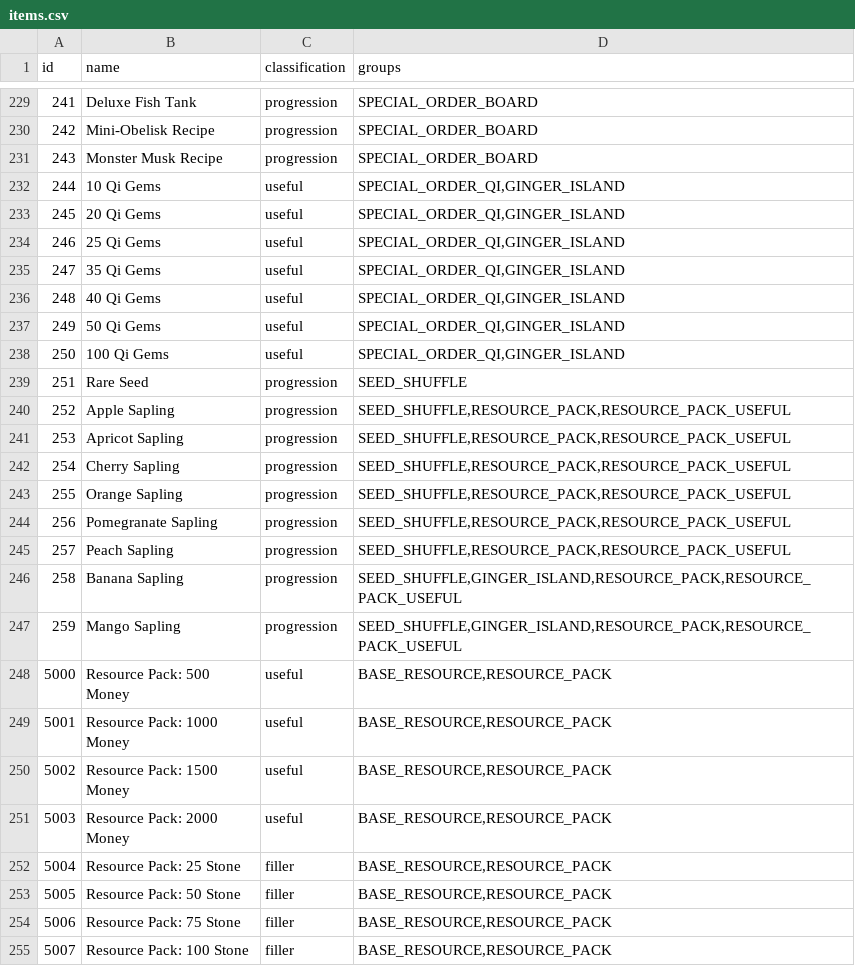
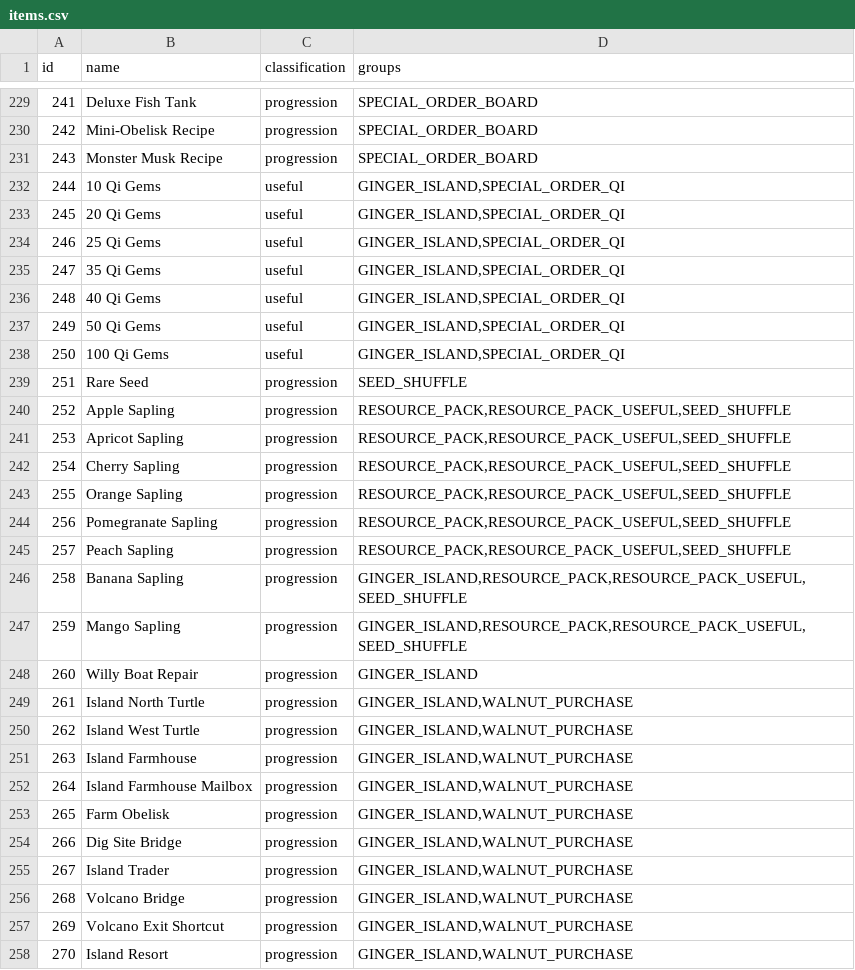
Before and after one commit to ArchipelagoMW/Archipelago, a CSV file: worlds/stardew_valley/data/items.csv, drawn as a sheet; only a part is shown, gaps mark what is left out; the shorter side is filled out with more unchanged rows; the diff covers the shown part only; the diff names each change by its address in the sheet, - before the commit and + after, or states it on an @@ line.

Commit message:
- Add Ginger Island content (regions, items, locations, etc) - Remove Resource Pack designation - Improved Logic - Incorporated Ginger Island into logic - Added oasis and casino - Changed max months to 12 - Added setting to completely exclude ginger island stuff - Changed tools and levels logic - Added Special Orders (Board and Qi) - Added super strict logic requirements for the Qi stuff cause it's super hard - Added pineapple and taro root to crops - Added saplings to seed shuffle - Added a bunch of QoL items to the resource packs, as solo items that get priority over the shitty stuff

```diff
--- a/worlds/stardew_valley/data/items.csv
+++ b/worlds/stardew_valley/data/items.csv
-D232:D238 (groups): SPECIAL_ORDER_QI,GINGER_ISLAND
+D232:D238 (groups): GINGER_ISLAND,SPECIAL_ORDER_QI
-D240:D245 (groups): SEED_SHUFFLE,RESOURCE_PACK,RESOURCE_PACK_USEFUL
+D240:D245 (groups): RESOURCE_PACK,RESOURCE_PACK_USEFUL,SEED_SHUFFLE
-D246:D247 (groups): SEED_SHUFFLE,GINGER_ISLAND,RESOURCE_PACK,RESOURCE_PACK_USEFUL
+D246:D247 (groups): GINGER_ISLAND,RESOURCE_PACK,RESOURCE_PACK_USEFUL,SEED_SHUFFLE
+row 248: 260 | Willy Boat Repair | progression | GINGER_ISLAND
+row 249: 261 | Island North Turtle | progression | GINGER_ISLAND,WALNUT_PURCHASE
+row 250: 262 | Island West Turtle | progression | GINGER_ISLAND,WALNUT_PURCHASE
+row 251: 263 | Island Farmhouse | progression | GINGER_ISLAND,WALNUT_PURCHASE
+row 252: 264 | Island Farmhouse Mailbox | progression | GINGER_ISLAND,WALNUT_PURCHASE
+row 253: 265 | Farm Obelisk | progression | GINGER_ISLAND,WALNUT_PURCHASE
+row 254: 266 | Dig Site Bridge | progression | GINGER_ISLAND,WALNUT_PURCHASE
+row 255: 267 | Island Trader | progression | GINGER_ISLAND,WALNUT_PURCHASE
+row 256: 268 | Volcano Bridge | progression | GINGER_ISLAND,WALNUT_PURCHASE
+row 257: 269 | Volcano Exit Shortcut | progression | GINGER_ISLAND,WALNUT_PURCHASE
+row 258: 270 | Island Resort | progression | GINGER_ISLAND,WALNUT_PURCHASE
```
Also changed, not shown: 5 added rows, 9 edited cells and row numbers in column A elsewhere in this file, worlds/stardew_valley/data/crops.csv, worlds/stardew_valley/data/locations.csv, 14 other files.
